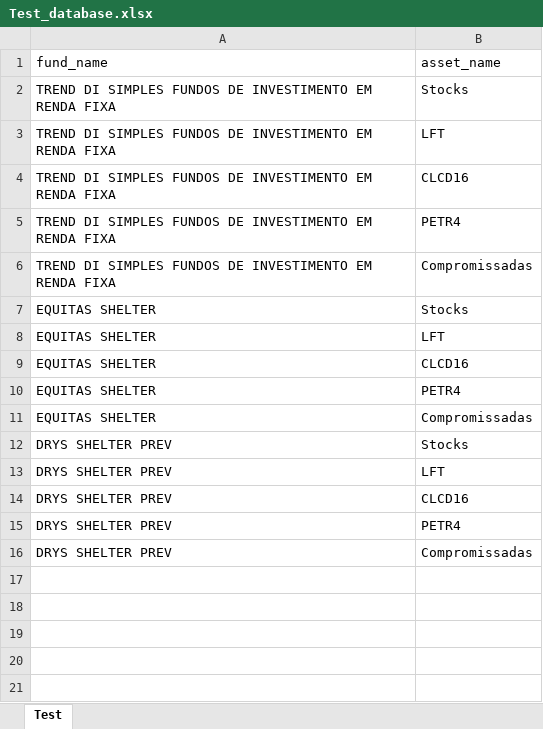
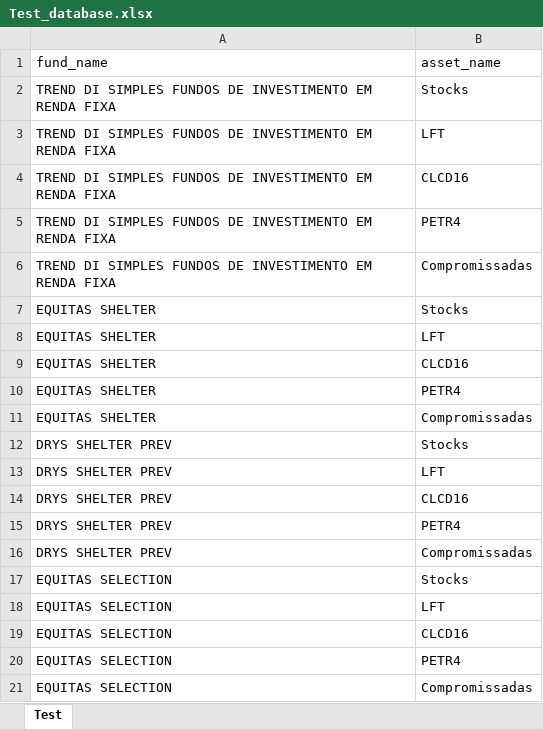
Before and after one commit to gbduarte94/TECH16_GBD, an Excel workbook: Test_database.xlsx, sheet Test, drawn as a sheet; values as stored, in another font and other column widths than the file's, no borders; the diff names each change by its address in the sheet, - before the commit and + after, or states it on an @@ line.

Commit message:
Add files via upload

```diff
--- a/Test_database.xlsx (sheet Test)
+++ b/Test_database.xlsx (sheet Test)
+row 17: EQUITAS SELECTION | Stocks
+row 18: EQUITAS SELECTION | LFT
+row 19: EQUITAS SELECTION | CLCD16
+row 20: EQUITAS SELECTION | PETR4
+row 21: EQUITAS SELECTION | Compromissadas
```
